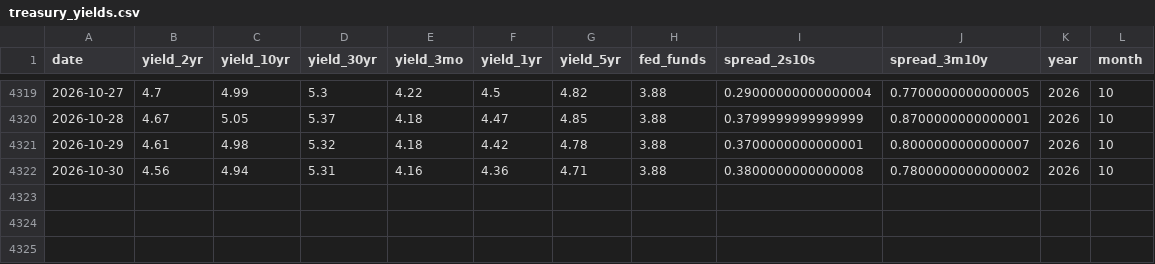
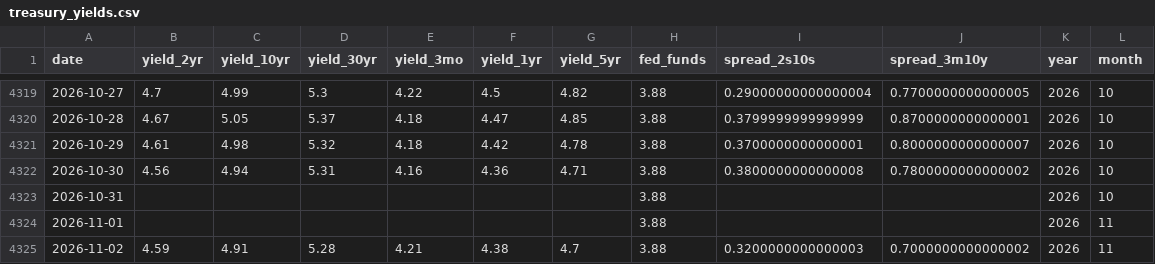
Before and after one commit to ela113arm-arch/macro-data-tracker, a CSV file: data/treasury_yields.csv, drawn as a sheet; only a part is shown, gaps mark what is left out.

```diff
--- a/data/treasury_yields.csv
+++ b/data/treasury_yields.csv
@@ -4322 +4322,4 @@ date,yield_2yr,yield_10yr,yield_30yr,yield_3mo,yield_1yr,yield_5yr,fed_funds,spr
 2026-10-30,4.56,4.94,5.31,4.16,4.36,4.71,3.88,0.3800000000000008,0.7800000000000002,2026,10
+2026-10-31,,,,,,,3.88,,,2026,10
+2026-11-01,,,,,,,3.88,,,2026,11
+2026-11-02,4.59,4.91,5.28,4.21,4.38,4.7,3.88,0.3200000000000003,0.7000000000000002,2026,11
```
Also changed, not shown: data/baltic_dry.csv, data/crack_spreads.csv, 12 other files.
